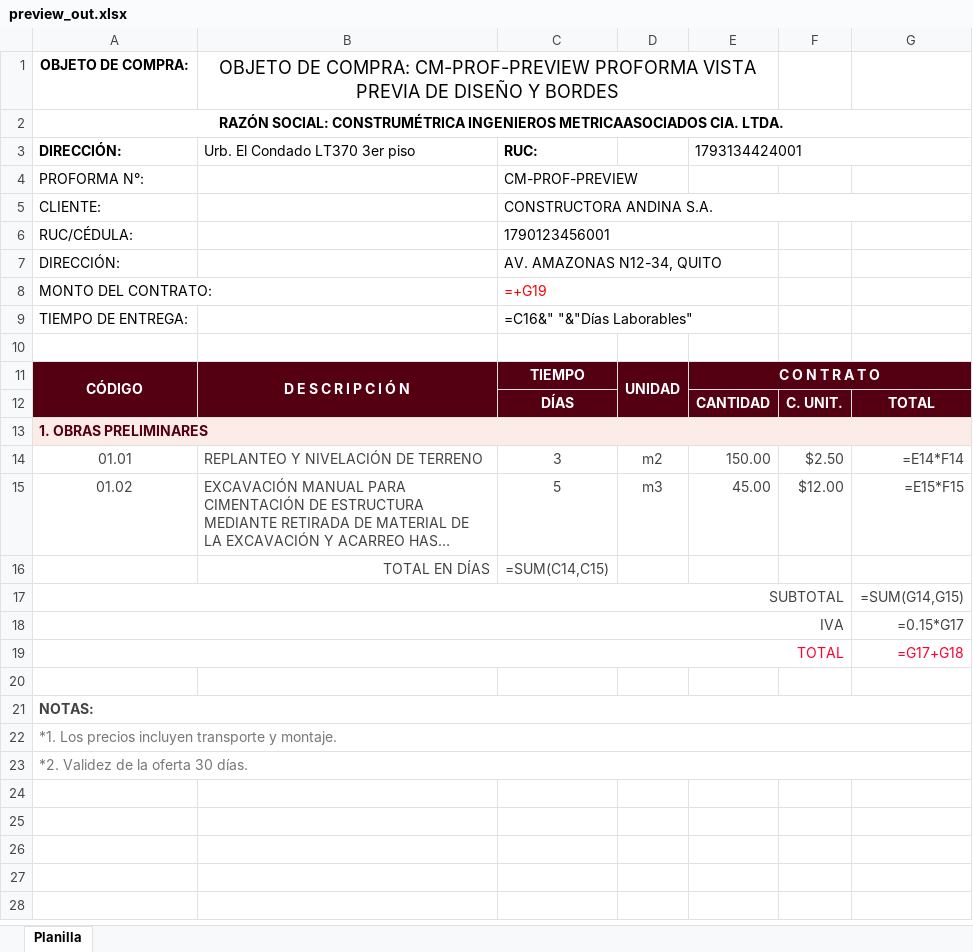
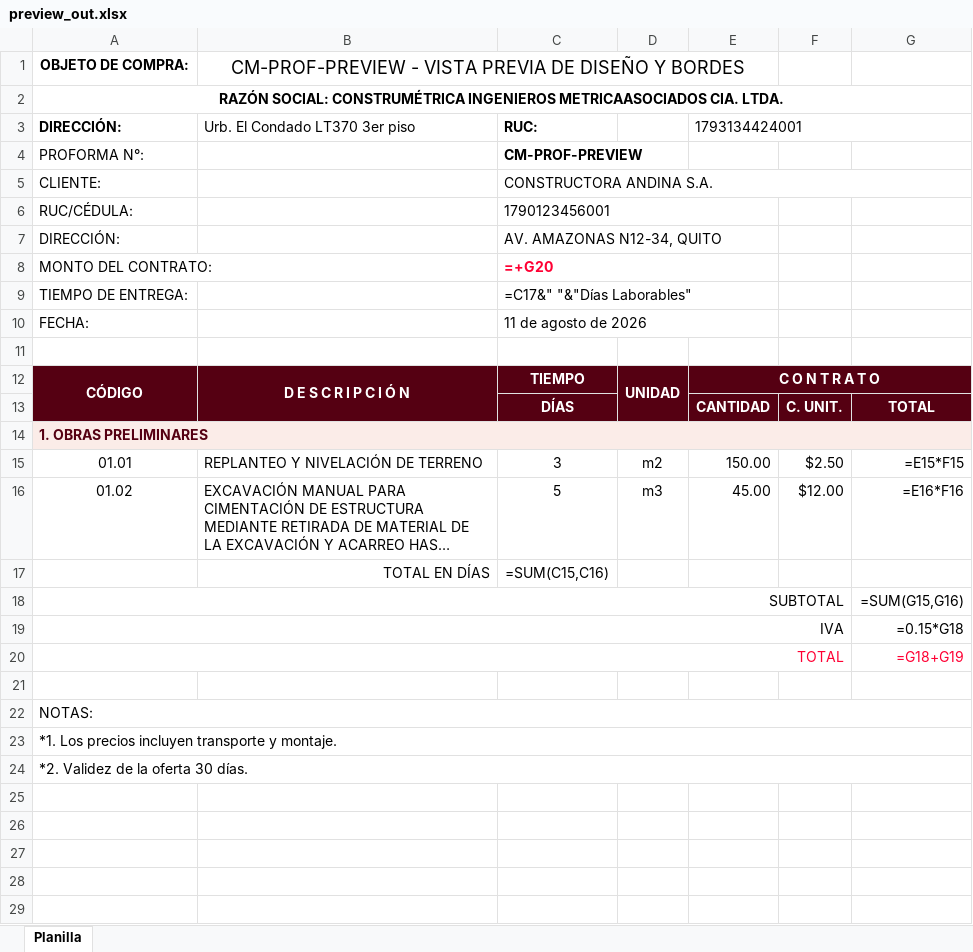
Before and after one commit to RodARWx/ConstruProformas, an Excel workbook: backend/preview_out.xlsx, sheet Planilla, drawn as a sheet; only a part is shown; long unchanged cells end in …; values as stored, in another font and other column widths than the file's, no borders; formulas without a stored value are shown as written; charts and pictures not drawn; addresses are those after the commit; the diff covers the shown part only; the diff names each change by its address in the sheet, - before the commit and + after, or states it on an @@ line.

```diff
--- a/backend/preview_out.xlsx (sheet Planilla)
+++ b/backend/preview_out.xlsx (sheet Planilla)
-B1: OBJETO DE COMPRA: CM-PROF-PREVIEW PROFORMA VISTA PREVIA…
+B1: CM-PROF-PREVIEW - VISTA PREVIA…
-C4 bold: off
+C4 bold: on
-C8: =+G19
+C8: =+G20
@@ C8 bold: off → on, text colour: #FF0000 → #FF0033 @@
-C9: =C16&" "&"Días Laborables"
+C9: =C17&" "&"Días Laborables"
+row 10: FECHA: |  | 11 de agosto de 2026
-A15:G16 text colour: #444242
+A15:G16 text colour: black
-G15: =E14*F14
+G15: =E15*F15
-G16: =E15*F15
+G16: =E16*F16
-B17:C17 text colour: #444242
+B17:C17 text colour: black
-C17: =SUM(C14,C15)
+C17: =SUM(C15,C16)
-A18:A19 text colour: #444242
+A18:A19 text colour: black
-G18: =SUM(G14,G15)
+G18: =SUM(G15,G16)
-G18:G19 text colour: #444242
+G18:G19 text colour: black
-G19: =0.15*G17
+G19: =0.15*G18
-G20: =G17+G18
+G20: =G18+G19
@@ A22 bold: on → off, text colour: #444242 → black @@
-A23:A24 text colour: #777777
+A23:A24 text colour: black
```
Also changed, not shown: cell formats elsewhere in this sheet, charts or pictures, Plantilla generación de proformas.xlsx, backend/preview.xlsx, 7 other files.
